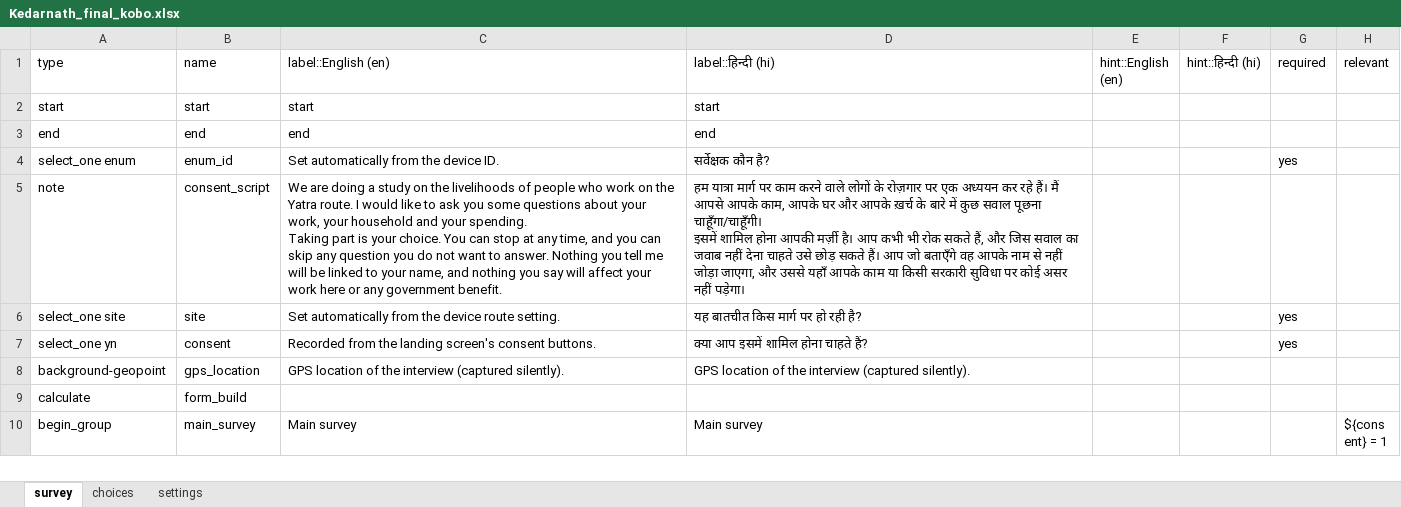
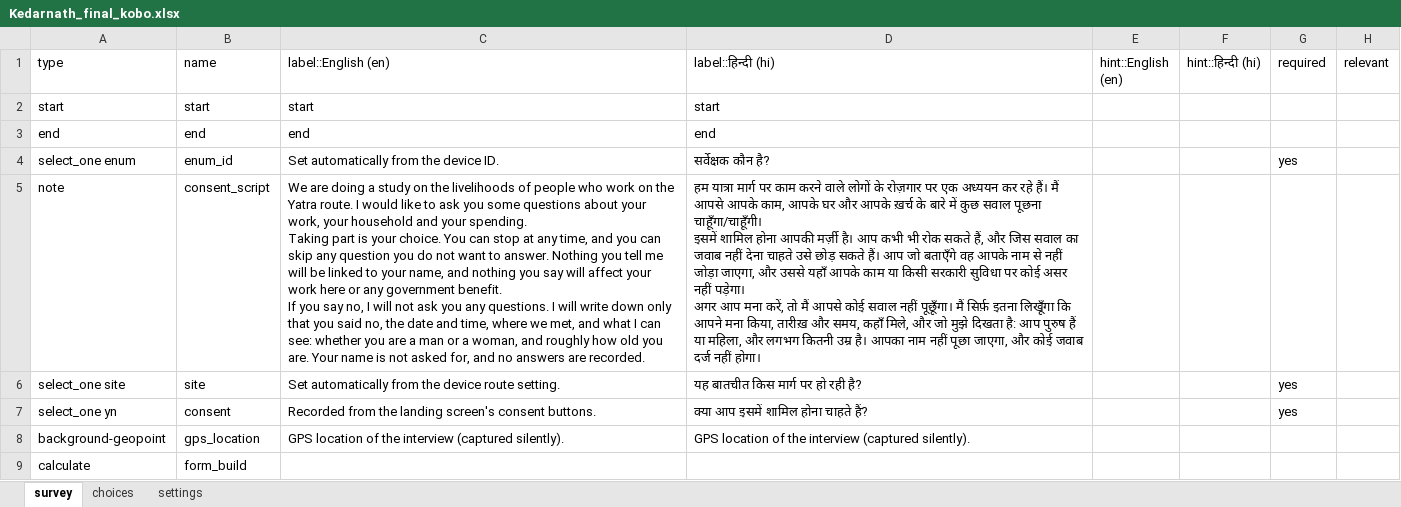
Before and after one commit to royTrains/Livelihood_survey, an Excel workbook: Kedarnath_final_kobo.xlsx, sheet survey, drawn as a sheet; only a part is shown; the shorter side is filled out with more unchanged rows; values as stored, in another font and other column widths than the file's, no borders; ↵ is a line break in a cell; the diff covers the shown part only; the diff names each change by its address in the sheet, - before the commit and + after, or states it on an @@ line.

```diff
--- a/Kedarnath_final_kobo.xlsx (sheet survey)
+++ b/Kedarnath_final_kobo.xlsx (sheet survey)
-C5 (label::English (en)): …government benefit.
+C5 (label::English (en)): …government benefit. ↵ If you say no, I will not ask you any questions. I will write down only that you said no, the date and time, where we met, and what I can see: whether you are a man or a woman, and roughly how old you are. Your name is not asked for, and no answers are recorded.
-D5 (label::हिन्दी (hi)): …नहीं पड़ेगा।
+D5 (label::हिन्दी (hi)): …नहीं पड़ेगा। ↵ अगर आप मना करें, तो मैं आपसे कोई सवाल नहीं पूछूँगा। मैं सिर्फ़ इतना लिखूँगा कि आपने मना किया, तारीख़ और समय, कहाँ मिले, और जो मुझे दिखता है: आप पुरुष हैं या महिला, और लगभग कितनी उम्र है। आपका नाम नहीं पूछा जाएगा, और कोई जवाब दर्ज नहीं होगा।
```
Also changed, not shown: 4 added rows elsewhere in this sheet, sheet choices, Question_register.xlsx, 11 other files.
